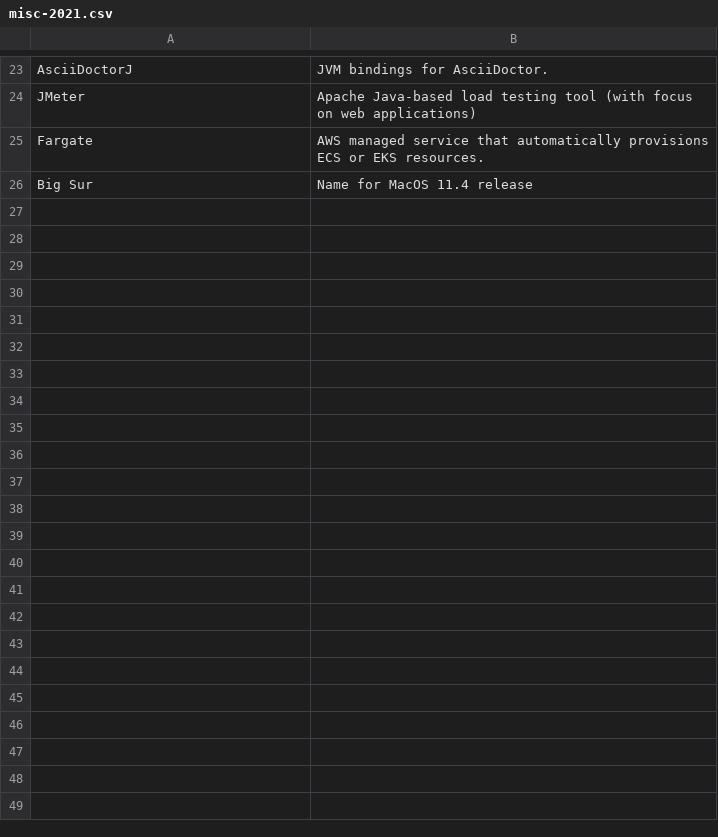
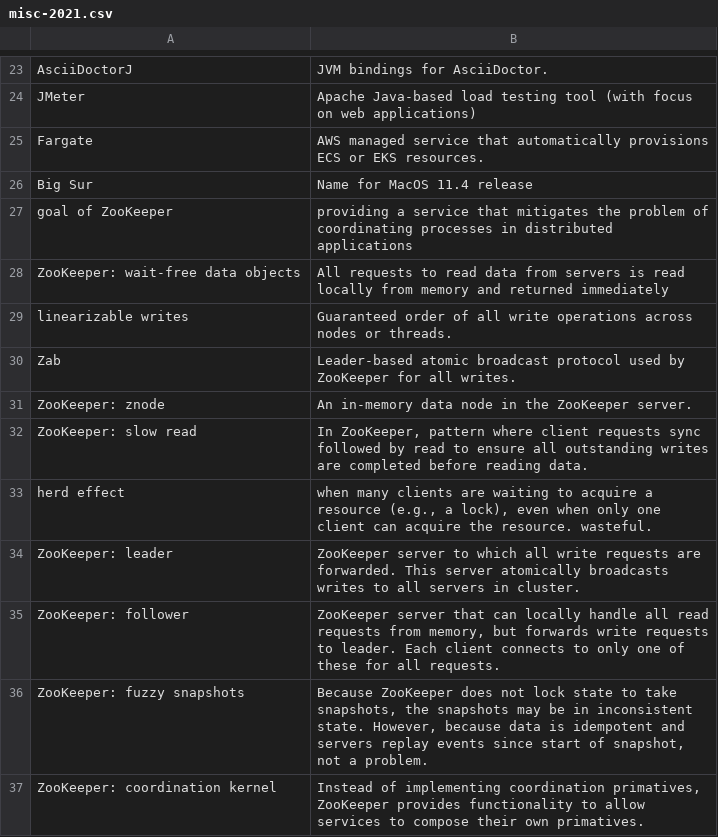
Before and after one commit to nilanshutwinkle/random-notes, a CSV file: flashcards/PD flashcards/Technology/misc-2021.csv, drawn as a sheet; only a part is shown, gaps mark what is left out; the diff names each change by its address in the sheet, - before the commit and + after, or states it on an @@ line.

Commit message:
flagship and handful of ZooKeeper-related concepts/vocab

```diff
--- a/flashcards/PD flashcards/Technology/misc-2021.csv
+++ b/flashcards/PD flashcards/Technology/misc-2021.csv
+row 27: goal of ZooKeeper | providing a service that mitigates the problem of coordinating processes in distributed applications
+row 28: ZooKeeper: wait-free data objects | All requests to read data from servers is read locally from memory and returned immediately
+row 29: linearizable writes | Guaranteed order of all write operations across nodes or threads.
+row 30: Zab | Leader-based atomic broadcast protocol used by ZooKeeper for all writes.
+row 31: ZooKeeper: znode | An in-memory data node in the ZooKeeper server.
+row 32: ZooKeeper: slow read | In ZooKeeper, pattern where client requests sync followed by read to ensure all outstanding writes are completed before reading data.
+row 33: herd effect | when many clients are waiting to acquire a resource (e.g., a lock), even when only one client can acquire the resource. wasteful.
+row 34: ZooKeeper: leader | ZooKeeper server to which all write requests are forwarded. This server atomically broadcasts writes to all servers in cluster.
+row 35: ZooKeeper: follower | ZooKeeper server that can locally handle all read requests from memory, but forwards write requests to leader. Each client connects to only one of these for all requests.
+row 36: ZooKeeper: fuzzy snapshots | Because ZooKeeper does not lock state to take snapshots, the snapshots may be in inconsistent state. However, because data is idempotent and servers replay events since start of snapshot, not a problem.
+row 37: ZooKeeper: coordination kernel | Instead of implementing coordination primatives, ZooKeeper provides functionality to allow services to compose their own primatives.
```
Also changed, not shown: flashcards/Language flashcards/English/misc.csv.
